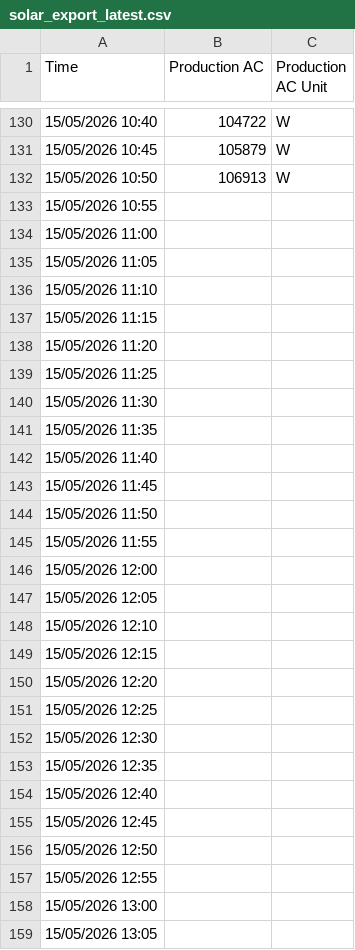
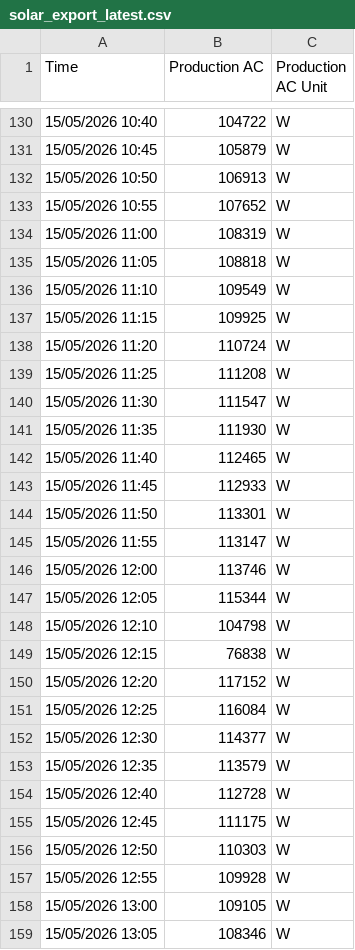
Before and after one commit to GenergyDashboard/MuirCollege, a CSV file: data/solar_export_latest.csv, drawn as a sheet; only a part is shown, gaps mark what is left out; the diff covers the shown part only.

```diff
--- a/data/solar_export_latest.csv
+++ b/data/solar_export_latest.csv
@@ -132,28 +132,28 @@
 "15/05/2026 10:50","106913","W",
-"15/05/2026 10:55","","",
-"15/05/2026 11:00","","",
-"15/05/2026 11:05","","",
-"15/05/2026 11:10","","",
-"15/05/2026 11:15","","",
-"15/05/2026 11:20","","",
-"15/05/2026 11:25","","",
-"15/05/2026 11:30","","",
-"15/05/2026 11:35","","",
-"15/05/2026 11:40","","",
-"15/05/2026 11:45","","",
-"15/05/2026 11:50","","",
-"15/05/2026 11:55","","",
-"15/05/2026 12:00","","",
-"15/05/2026 12:05","","",
-"15/05/2026 12:10","","",
-"15/05/2026 12:15","","",
-"15/05/2026 12:20","","",
-"15/05/2026 12:25","","",
-"15/05/2026 12:30","","",
-"15/05/2026 12:35","","",
-"15/05/2026 12:40","","",
-"15/05/2026 12:45","","",
-"15/05/2026 12:50","","",
-"15/05/2026 12:55","","",
-"15/05/2026 13:00","","",
-"15/05/2026 13:05","","",
+"15/05/2026 10:55","107652","W",
+"15/05/2026 11:00","108319","W",
+"15/05/2026 11:05","108818","W",
+"15/05/2026 11:10","109549","W",
+"15/05/2026 11:15","109925","W",
+"15/05/2026 11:20","110724","W",
+"15/05/2026 11:25","111208","W",
+"15/05/2026 11:30","111547","W",
+"15/05/2026 11:35","111930","W",
+"15/05/2026 11:40","112465","W",
+"15/05/2026 11:45","112933","W",
+"15/05/2026 11:50","113301","W",
+"15/05/2026 11:55","113147","W",
+"15/05/2026 12:00","113746","W",
+"15/05/2026 12:05","115344","W",
+"15/05/2026 12:10","104798","W",
+"15/05/2026 12:15","76838","W",
+"15/05/2026 12:20","117152","W",
+"15/05/2026 12:25","116084","W",
+"15/05/2026 12:30","114377","W",
+"15/05/2026 12:35","113579","W",
+"15/05/2026 12:40","112728","W",
+"15/05/2026 12:45","111175","W",
+"15/05/2026 12:50","110303","W",
+"15/05/2026 12:55","109928","W",
+"15/05/2026 13:00","109105","W",
+"15/05/2026 13:05","108346","W",
```
Also changed, not shown: 30 edited cells elsewhere in this file, 3 other files.
